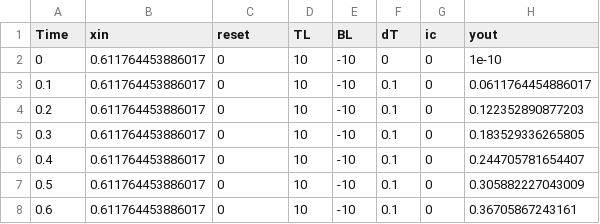
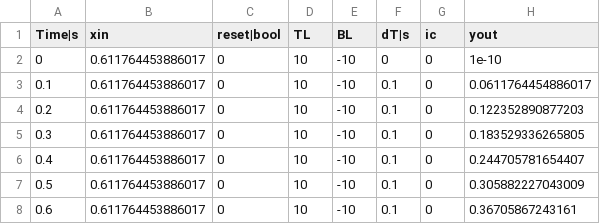
Before and after one commit to adisandro/reqrep, a CSV file: data/traces/TUI_0001.csv, drawn as a sheet; only a part is shown.

```diff
--- a/data/traces/TUI_0001.csv
+++ b/data/traces/TUI_0001.csv
@@ -1,2 +1,2 @@
-Time,xin,reset,TL,BL,dT,ic,yout
+Time|s,xin,reset|bool,TL,BL,dT|s,ic,yout
 0,0.611764453886017,0,10,-10,0,0,1e-10
```
Also changed, not shown: data/dummy/dummy_000.csv, data/dummy/dummy_001.csv, 15 other files.
